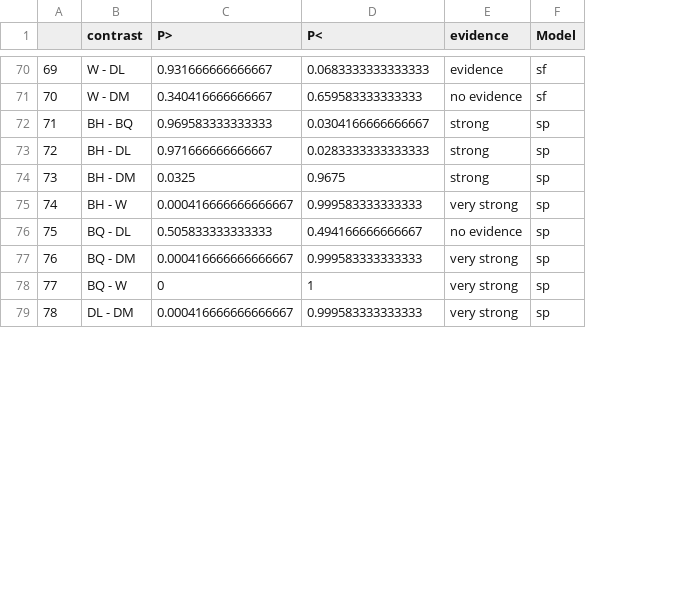
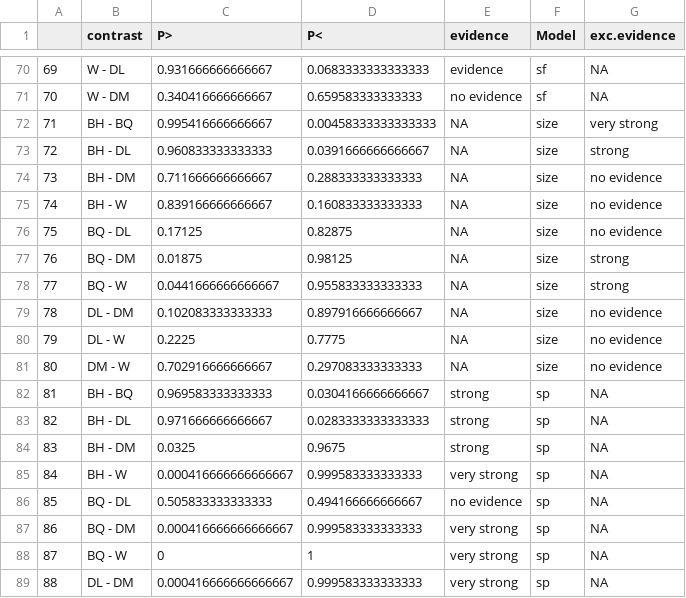
Before and after one commit to kels184/recruitment.ch2, a CSV file: data/summarised/cont.tbl.csv, drawn as a sheet; only a part is shown, gaps mark what is left out; addresses are those after the commit; the diff covers the shown part only; the diff names each change by its address in the sheet, - before the commit and + after, or states it on an @@ line.

```diff
--- a/data/summarised/cont.tbl.csv
+++ b/data/summarised/cont.tbl.csv
+column G (exc.evidence), rows 70-71: NA | NA; rows 82-89: all NA
+row 72: 71 | BH - BQ | 0.995416666666667 | 0.00458333333333333 | NA | size | very strong
+row 73: 72 | BH - DL | 0.960833333333333 | 0.0391666666666667 | NA | size | strong
+row 74: 73 | BH - DM | 0.711666666666667 | 0.288333333333333 | NA | size | no evidence
+row 75: 74 | BH - W | 0.839166666666667 | 0.160833333333333 | NA | size | no evidence
+row 76: 75 | BQ - DL | 0.17125 | 0.82875 | NA | size | no evidence
+row 77: 76 | BQ - DM | 0.01875 | 0.98125 | NA | size | strong
+row 78: 77 | BQ - W | 0.0441666666666667 | 0.955833333333333 | NA | size | strong
+row 79: 78 | DL - DM | 0.102083333333333 | 0.897916666666667 | NA | size | no evidence
+row 80: 79 | DL - W | 0.2225 | 0.7775 | NA | size | no evidence
+row 81: 80 | DM - W | 0.702916666666667 | 0.297083333333333 | NA | size | no evidence
@@ column A renumbered from row 82 down @@
```
Also changed, not shown: 18 edited cells elsewhere in this file, 2 other files.
